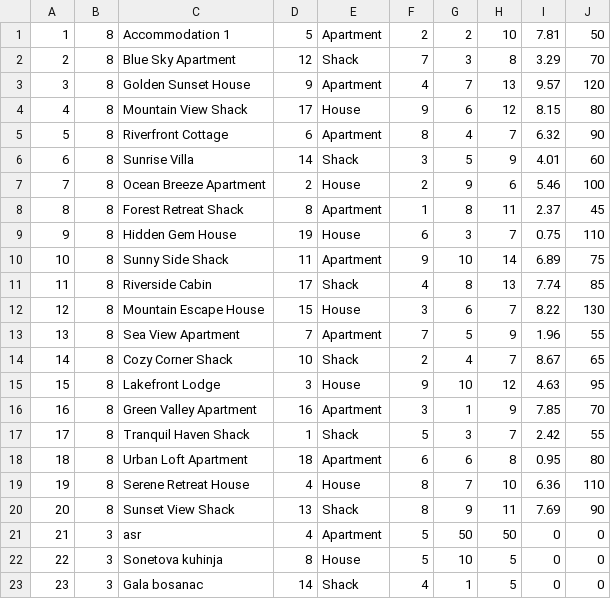
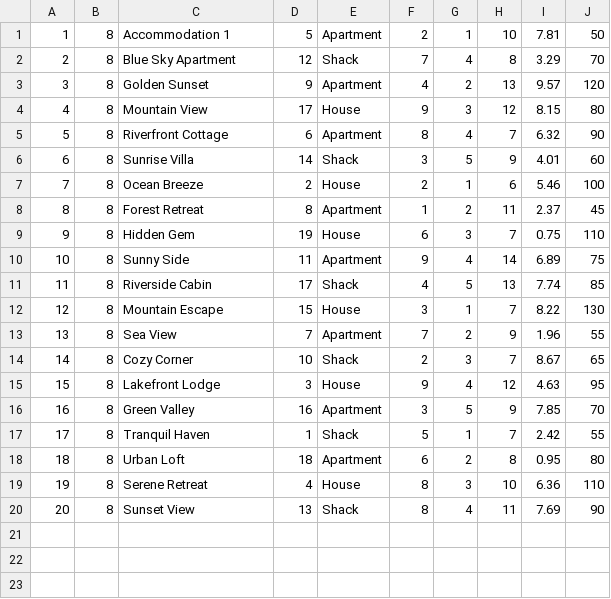
Before and after one commit to NenadGvozdenac/Simulacija-i-modeliranje-sistema, a CSV file: Resources/Data/accommodations.csv, drawn as a sheet.

```diff
--- a/Resources/Data/accommodations.csv
+++ b/Resources/Data/accommodations.csv
@@ -1,23 +1,20 @@
-1|8|Accommodation 1|5|Apartment|2|2|10|7.81|50
-2|8|Blue Sky Apartment|12|Shack|7|3|8|3.29|70
-3|8|Golden Sunset House|9|Apartment|4|7|13|9.57|120
-4|8|Mountain View Shack|17|House|9|6|12|8.15|80
+1|8|Accommodation 1|5|Apartment|2|1|10|7.81|50
+2|8|Blue Sky Apartment|12|Shack|7|4|8|3.29|70
+3|8|Golden Sunset|9|Apartment|4|2|13|9.57|120
+4|8|Mountain View|17|House|9|3|12|8.15|80
 5|8|Riverfront Cottage|6|Apartment|8|4|7|6.32|90
 6|8|Sunrise Villa|14|Shack|3|5|9|4.01|60
-7|8|Ocean Breeze Apartment|2|House|2|9|6|5.46|100
-8|8|Forest Retreat Shack|8|Apartment|1|8|11|2.37|45
-9|8|Hidden Gem House|19|House|6|3|7|0.75|110
-10|8|Sunny Side Shack|11|Apartment|9|10|14|6.89|75
-11|8|Riverside Cabin|17|Shack|4|8|13|7.74|85
-12|8|Mountain Escape House|15|House|3|6|7|8.22|130
-13|8|Sea View Apartment|7|Apartment|7|5|9|1.96|55
-14|8|Cozy Corner Shack|10|Shack|2|4|7|8.67|65
-15|8|Lakefront Lodge|3|House|9|10|12|4.63|95
-16|8|Green Valley Apartment|16|Apartment|3|1|9|7.85|70
-17|8|Tranquil Haven Shack|1|Shack|5|3|7|2.42|55
-18|8|Urban Loft Apartment|18|Apartment|6|6|8|0.95|80
-19|8|Serene Retreat House|4|House|8|7|10|6.36|110
-20|8|Sunset View Shack|13|Shack|8|9|11|7.69|90
-21|3|asr|4|Apartment|5|50|50|0|0
-22|3|Sonetova kuhinja|8|House|5|10|5|0|0
-23|3|Gala bosanac|14|Shack|4|1|5|0|0
+7|8|Ocean Breeze|2|House|2|1|6|5.46|100
+8|8|Forest Retreat|8|Apartment|1|2|11|2.37|45
+9|8|Hidden Gem|19|House|6|3|7|0.75|110
+10|8|Sunny Side|11|Apartment|9|4|14|6.89|75
+11|8|Riverside Cabin|17|Shack|4|5|13|7.74|85
+12|8|Mountain Escape|15|House|3|1|7|8.22|130
+13|8|Sea View|7|Apartment|7|2|9|1.96|55
+14|8|Cozy Corner|10|Shack|2|3|7|8.67|65
+15|8|Lakefront Lodge|3|House|9|4|12|4.63|95
+16|8|Green Valley|16|Apartment|3|5|9|7.85|70
+17|8|Tranquil Haven|1|Shack|5|1|7|2.42|55
+18|8|Urban Loft|18|Apartment|6|2|8|0.95|80
+19|8|Serene Retreat|4|House|8|3|10|6.36|110
+20|8|Sunset View|13|Shack|8|4|11|7.69|90
```
Also changed, not shown: 2 other files.
